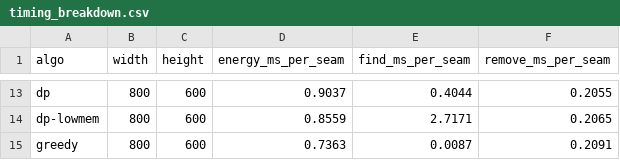
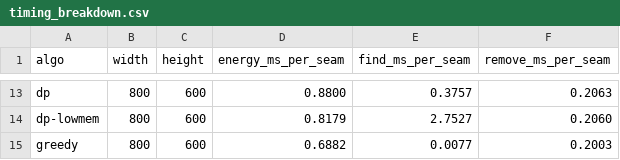
Before and after one commit to waimen-leong/algo-assignment2, a CSV file: timing_breakdown.csv, drawn as a sheet; only a part is shown, gaps mark what is left out; the diff covers the shown part only; the diff names each change by its address in the sheet, - before the commit and + after, or states it on an @@ line.

```diff
--- a/timing_breakdown.csv
+++ b/timing_breakdown.csv
-D13 (energy_ms_per_seam): 0.9037
+D13 (energy_ms_per_seam): 0.8800
-E13 (find_ms_per_seam): 0.4044
+E13 (find_ms_per_seam): 0.3757
-F13 (remove_ms_per_seam): 0.2055
+F13 (remove_ms_per_seam): 0.2063
-D14 (energy_ms_per_seam): 0.8559
+D14 (energy_ms_per_seam): 0.8179
-E14 (find_ms_per_seam): 2.7171
+E14 (find_ms_per_seam): 2.7527
-F14 (remove_ms_per_seam): 0.2065
+F14 (remove_ms_per_seam): 0.2060
-D15 (energy_ms_per_seam): 0.7363
+D15 (energy_ms_per_seam): 0.6882
-E15 (find_ms_per_seam): 0.0087
+E15 (find_ms_per_seam): 0.0077
-F15 (remove_ms_per_seam): 0.2091
+F15 (remove_ms_per_seam): 0.2003
```
Also changed, not shown: 30 edited cells elsewhere in this file, results.csv.
